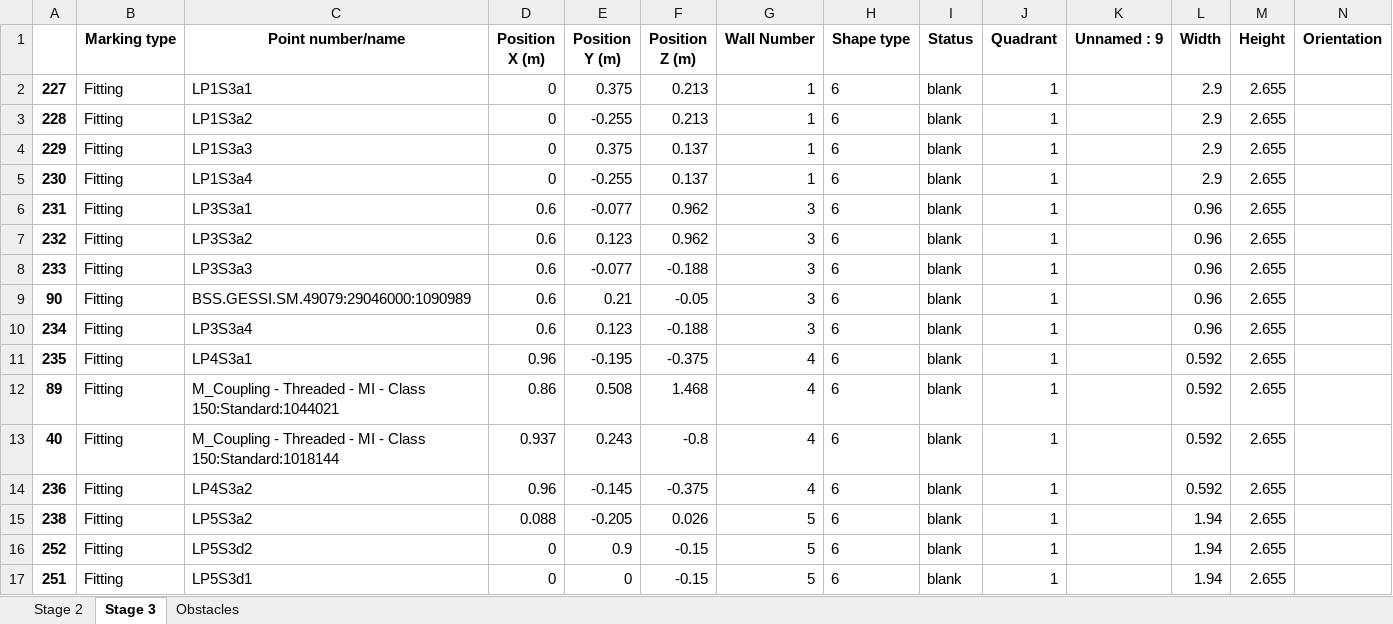
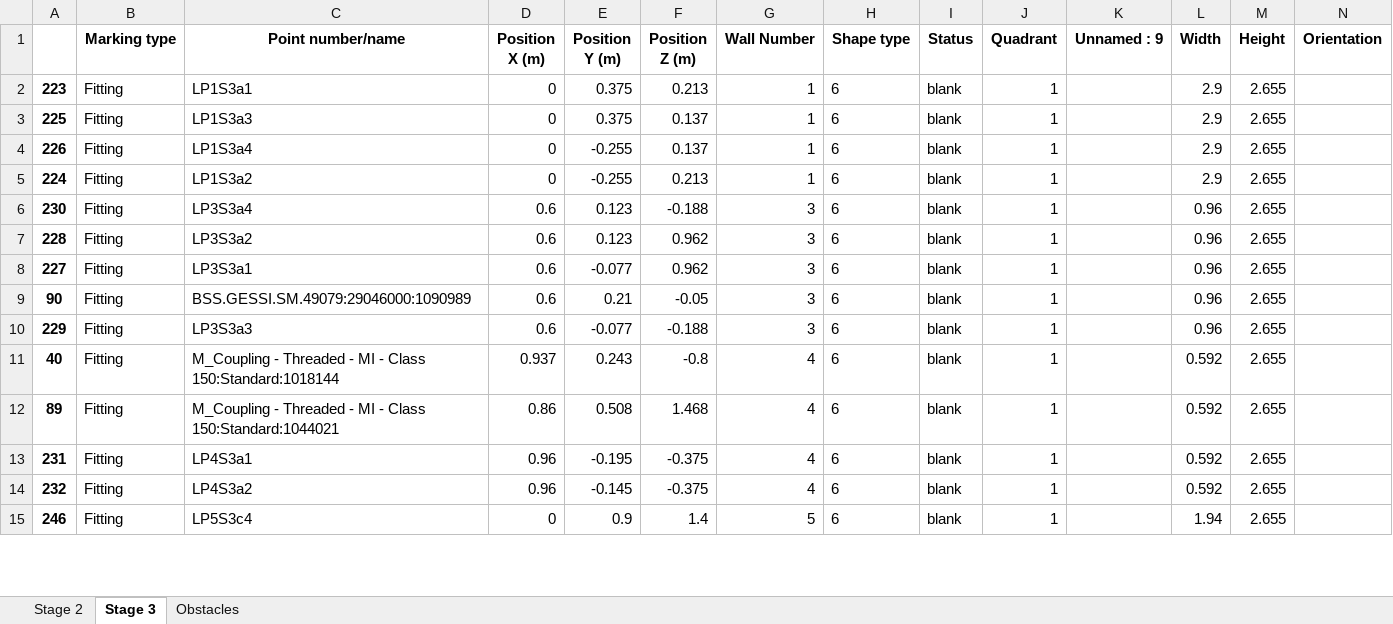
Before and after one commit to mokzhizhuan/GreyForm_UIs, an Excel workbook: Greyform/Python_Application/exporteddatassss(with TMP)(draft)(tetra).xlsx, sheet Stage 3, drawn as a sheet; only a part is shown; values as stored, in another font and other column widths than the file's, no borders; removed rows and columns are numbered as before the commit, all else as after; rows hold the shown columns only; the diff covers the shown part only; the diff names each change by its address in the sheet, - before the commit and + after, or states it on an @@ line.

```diff
--- a/Greyform/Python_Application/exporteddatassss(with TMP)(draft)(tetra).xlsx (sheet Stage 3)
+++ b/Greyform/Python_Application/exporteddatassss(with TMP)(draft)(tetra).xlsx (sheet Stage 3)
-A2: 227
+A2: 223
-row 3: 228 | Fitting | LP1S3a2 | 0 | -0.255 | 0.213 | 1 | 6 | blank | 1 |  | 2.9 | 2.655
-A3: 229
+A3: 225
-A4: 230
+A4: 226
+row 5: 224 | Fitting | LP1S3a2 | 0 | -0.255 | 0.213 | 1 | 6 | blank | 1 |  | 2.9 | 2.655
-A6: 231
+A6: 230
-C6 (Point number/name): LP3S3a1
+C6 (Point number/name): LP3S3a4
-E6 (Position Y (m)): -0.077
+E6 (Position Y (m)): 0.123
-F6 (Position Z (m)): 0.962
+F6 (Position Z (m)): -0.188
-A7: 232
+A7: 228
-A8: 233
+A8: 227
-C8 (Point number/name): LP3S3a3
+C8 (Point number/name): LP3S3a1
-F8 (Position Z (m)): -0.188
+F8 (Position Z (m)): 0.962
-A10: 234
+A10: 229
-C10 (Point number/name): LP3S3a4
+C10 (Point number/name): LP3S3a3
-E10 (Position Y (m)): 0.123
+E10 (Position Y (m)): -0.077
-A11: 235
+A11: 40
-C11 (Point number/name): LP4S3a1
+C11 (Point number/name): M_Coupling - Threaded - MI - Class 150:Standard:1018144
-D11 (Position X (m)): 0.96
+D11 (Position X (m)): 0.937
-E11 (Position Y (m)): -0.195
+E11 (Position Y (m)): 0.243
-F11 (Position Z (m)): -0.375
+F11 (Position Z (m)): -0.8
-A13: 40
+A13: 231
-C13 (Point number/name): M_Coupling - Threaded - MI - Class 150:Standard:1018144
+C13 (Point number/name): LP4S3a1
-D13 (Position X (m)): 0.937
+D13 (Position X (m)): 0.96
-E13 (Position Y (m)): 0.243
+E13 (Position Y (m)): -0.195
-F13 (Position Z (m)): -0.8
+F13 (Position Z (m)): -0.375
-A14: 236
+A14: 232
-row 15: 238 | Fitting | LP5S3a2 | 0.088 | -0.205 | 0.026 | 5 | 6 | blank | 1 |  | 1.94 | 2.655
-A15: 252
+A15: 246
-C15 (Point number/name): LP5S3d2
+C15 (Point number/name): LP5S3c4
-F15 (Position Z (m)): -0.15
+F15 (Position Z (m)): 1.4
-row 17: 251 | Fitting | LP5S3d1 | 0 | 0 | -0.15 | 5 | 6 | blank | 1 |  | 1.94 | 2.655
```
Also changed, not shown: 9 added rows, 7 removed rows, 7 moved rows and 55 edited cells elsewhere in this sheet, sheet Stage 2, Greyform/Python_Application/PinAllocationBOMforPBU_T1am.xlsx, 3 other files.
